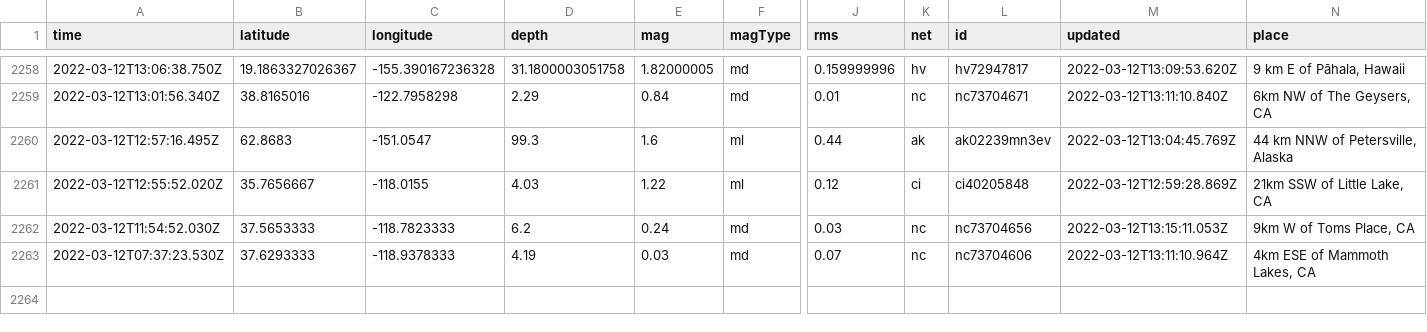
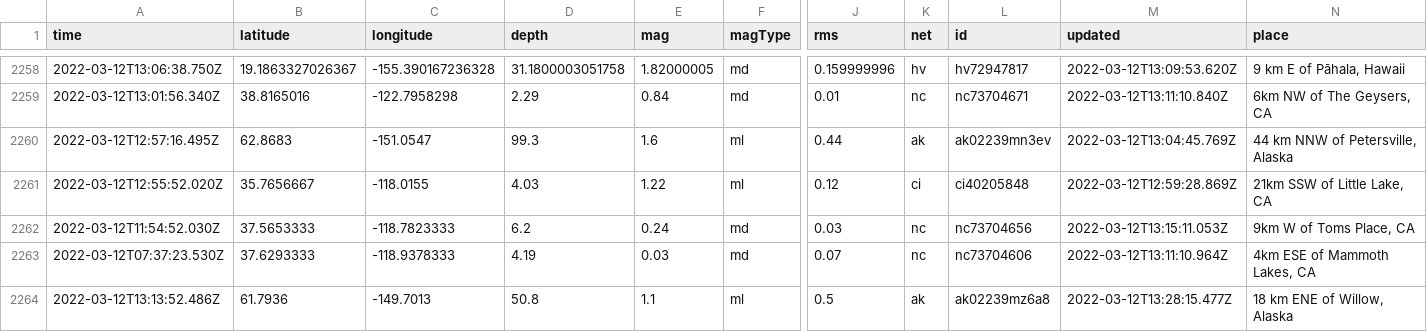
Before and after one commit to Nmargolis/github-action-workshop, a CSV file: usgs_main.csv, drawn as a sheet; only a part is shown, gaps mark what is left out; rows hold the shown columns only; the diff names each change by its address in the sheet, - before the commit and + after, or states it on an @@ line.

```diff
--- a/usgs_main.csv
+++ b/usgs_main.csv
+row 2264: 2022-03-12T13:13:52.486Z | 61.7936 | -149.7013 | 50.8 | 1.1 | ml | 0.5 | ak | ak02239mz6a8 | 2022-03-12T13:28:15.477Z | 18 km ENE of Willow, Alaska
```
Also changed, not shown: usgs_current.csv.
